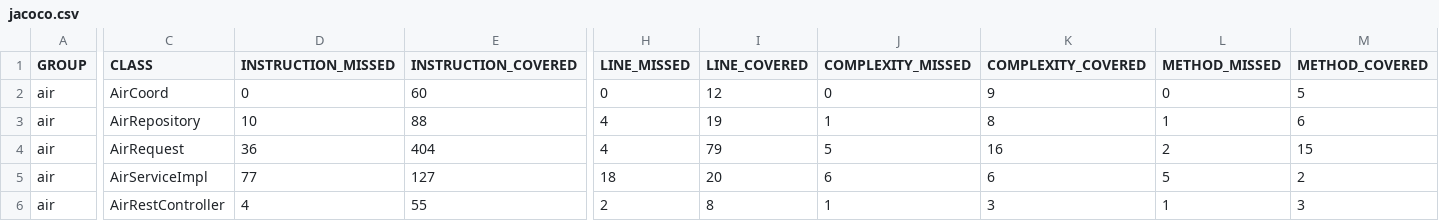
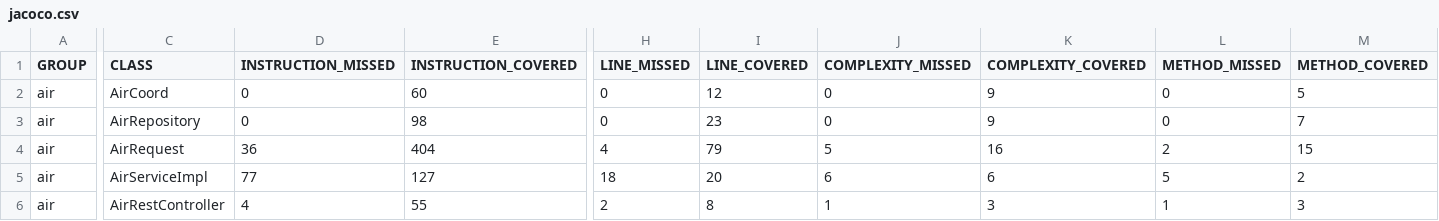
Before and after one commit to anunia/Air_Condition_API, a CSV file: target/site/jacoco/jacoco.csv, drawn as a sheet; only a part is shown, gaps mark what is left out; the diff names each change by its address in the sheet, - before the commit and + after, or states it on an @@ line.

```diff
--- a/target/site/jacoco/jacoco.csv
+++ b/target/site/jacoco/jacoco.csv
-D3 (INSTRUCTION_MISSED): 10
+D3 (INSTRUCTION_MISSED): 0
-E3 (INSTRUCTION_COVERED): 88
+E3 (INSTRUCTION_COVERED): 98
-H3 (LINE_MISSED): 4
+H3 (LINE_MISSED): 0
-I3 (LINE_COVERED): 19
+I3 (LINE_COVERED): 23
-J3 (COMPLEXITY_MISSED): 1
+J3 (COMPLEXITY_MISSED): 0
-K3 (COMPLEXITY_COVERED): 8
+K3 (COMPLEXITY_COVERED): 9
-L3 (METHOD_MISSED): 1
+L3 (METHOD_MISSED): 0
-M3 (METHOD_COVERED): 6
+M3 (METHOD_COVERED): 7
```
Also changed, not shown: 28 other files.
